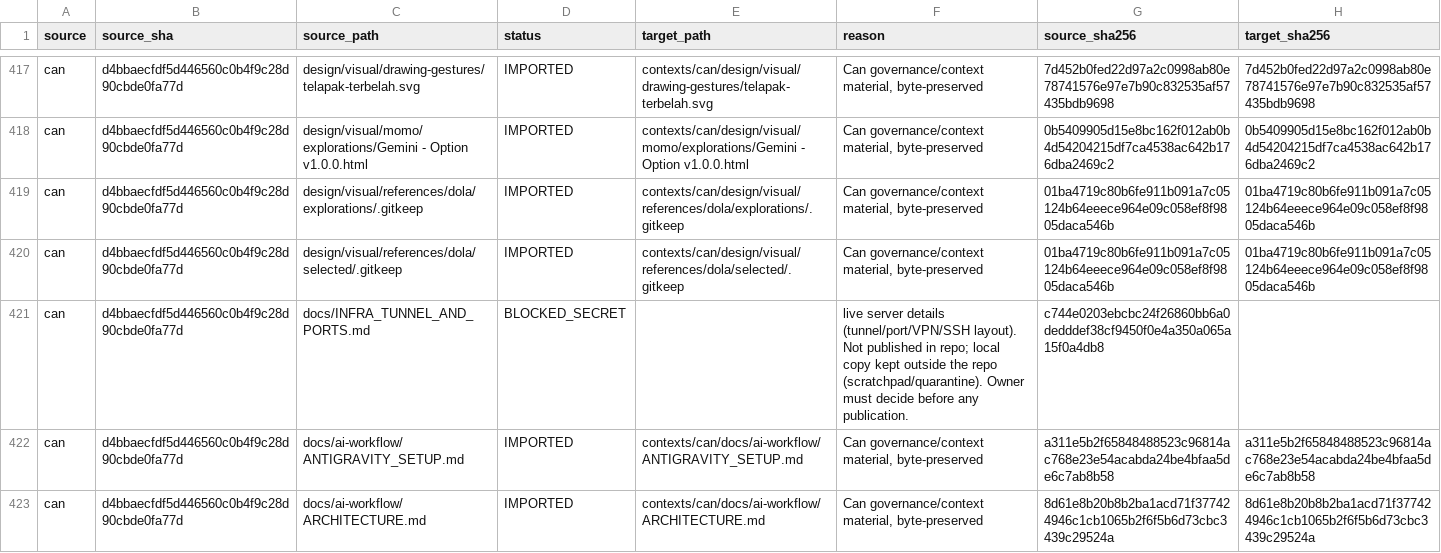
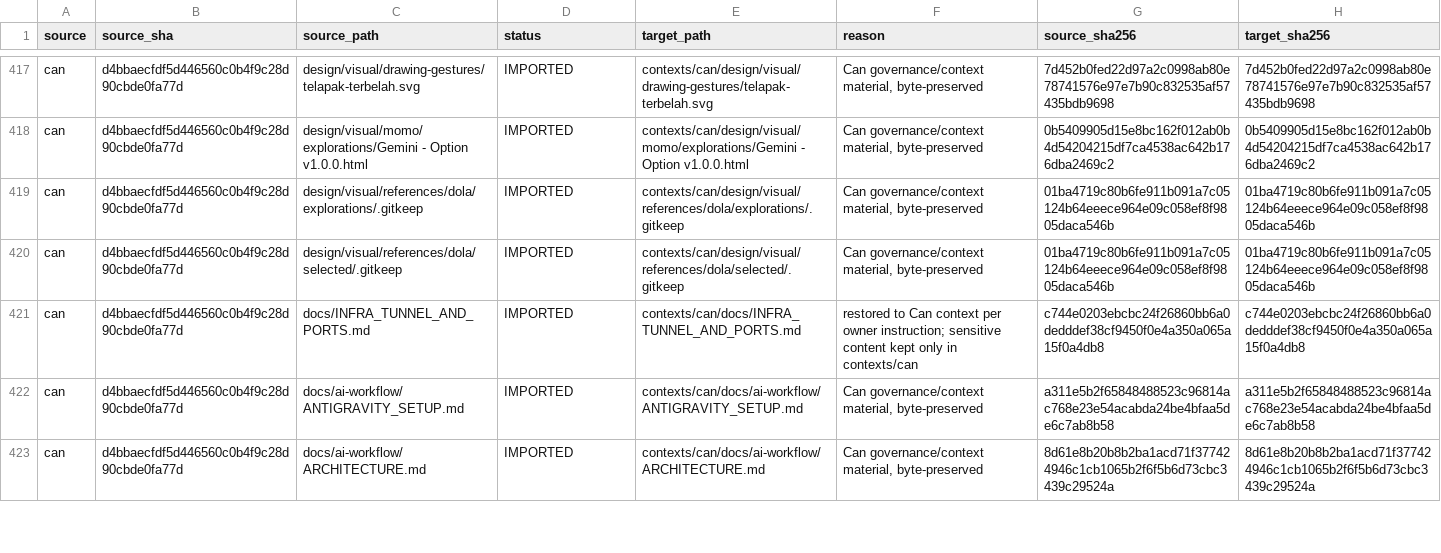
Before and after one commit to lustresense/hitl-momo, a CSV file: docs/migration/SOURCE_MAP.csv, drawn as a sheet; only a part is shown, gaps mark what is left out.

Commit message:
docs(migration): mark infra file as IMPORTED to contexts/can in SOURCE_MAP

```diff
--- a/docs/migration/SOURCE_MAP.csv
+++ b/docs/migration/SOURCE_MAP.csv
@@ -420,3 +420,3 @@ can,d4bbaecfdf5d446560c0b4f9c28d90cbde0fa77d,design/visual/references/dola/explo
 can,d4bbaecfdf5d446560c0b4f9c28d90cbde0fa77d,design/visual/references/dola/selected/.gitkeep,IMPORTED,contexts/can/design/visual/references/dola/selected/.gitkeep,"Can governance/context material, byte-preserved",01ba4719c80b6fe911b091a7c05124b64eeece964e09c058ef8f9805daca546b,01ba4719c80b6fe911b091a7c05124b64eeece964e09c058ef8f9805daca546b
-can,d4bbaecfdf5d446560c0b4f9c28d90cbde0fa77d,docs/INFRA_TUNNEL_AND_PORTS.md,BLOCKED_SECRET,,live server details (tunnel/port/VPN/SSH layout). Not published in repo; local copy kept outside the repo (scratchpad/quarantine). Owner must decide before any publication.,c744e0203ebcbc24f26860bb6a0dedddef38cf9450f0e4a350a065a15f0a4db8,
+can,d4bbaecfdf5d446560c0b4f9c28d90cbde0fa77d,docs/INFRA_TUNNEL_AND_PORTS.md,IMPORTED,contexts/can/docs/INFRA_TUNNEL_AND_PORTS.md,restored to Can context per owner instruction; sensitive content kept only in contexts/can,c744e0203ebcbc24f26860bb6a0dedddef38cf9450f0e4a350a065a15f0a4db8,c744e0203ebcbc24f26860bb6a0dedddef38cf9450f0e4a350a065a15f0a4db8
 can,d4bbaecfdf5d446560c0b4f9c28d90cbde0fa77d,docs/ai-workflow/ANTIGRAVITY_SETUP.md,IMPORTED,contexts/can/docs/ai-workflow/ANTIGRAVITY_SETUP.md,"Can governance/context material, byte-preserved",a311e5b2f65848488523c96814ac768e23e54acabda24be4bfaa5de6c7ab8b58,a311e5b2f65848488523c96814ac768e23e54acabda24be4bfaa5de6c7ab8b58
```
